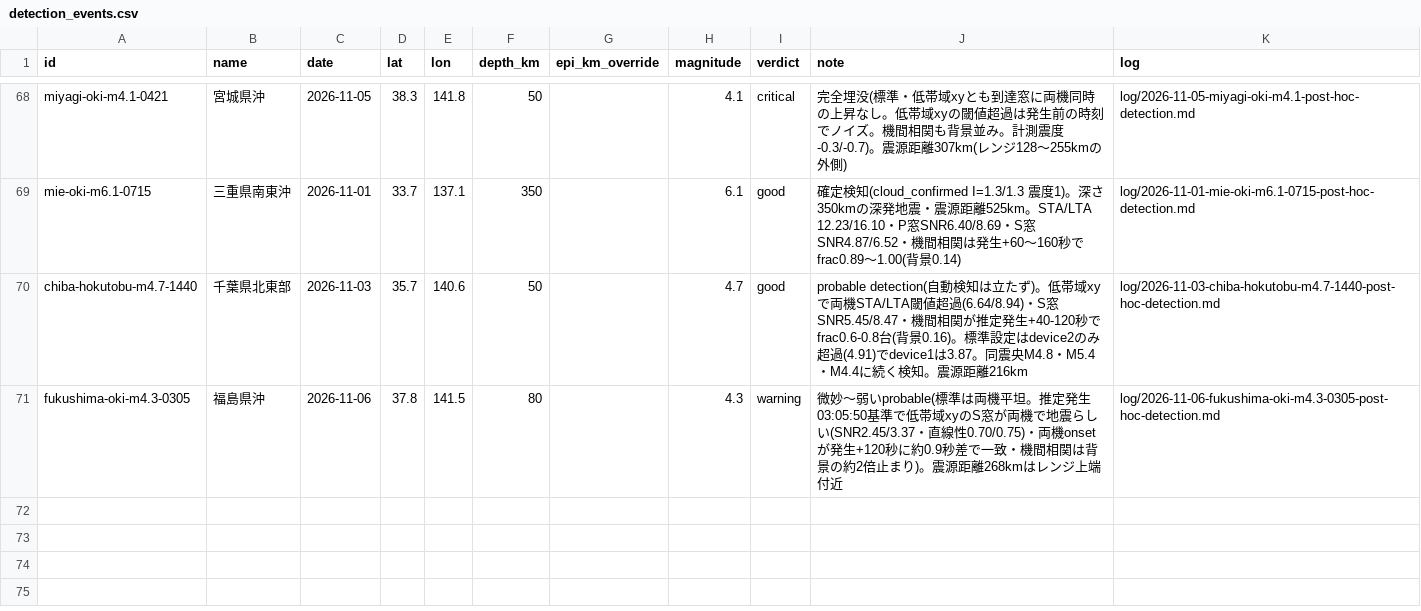
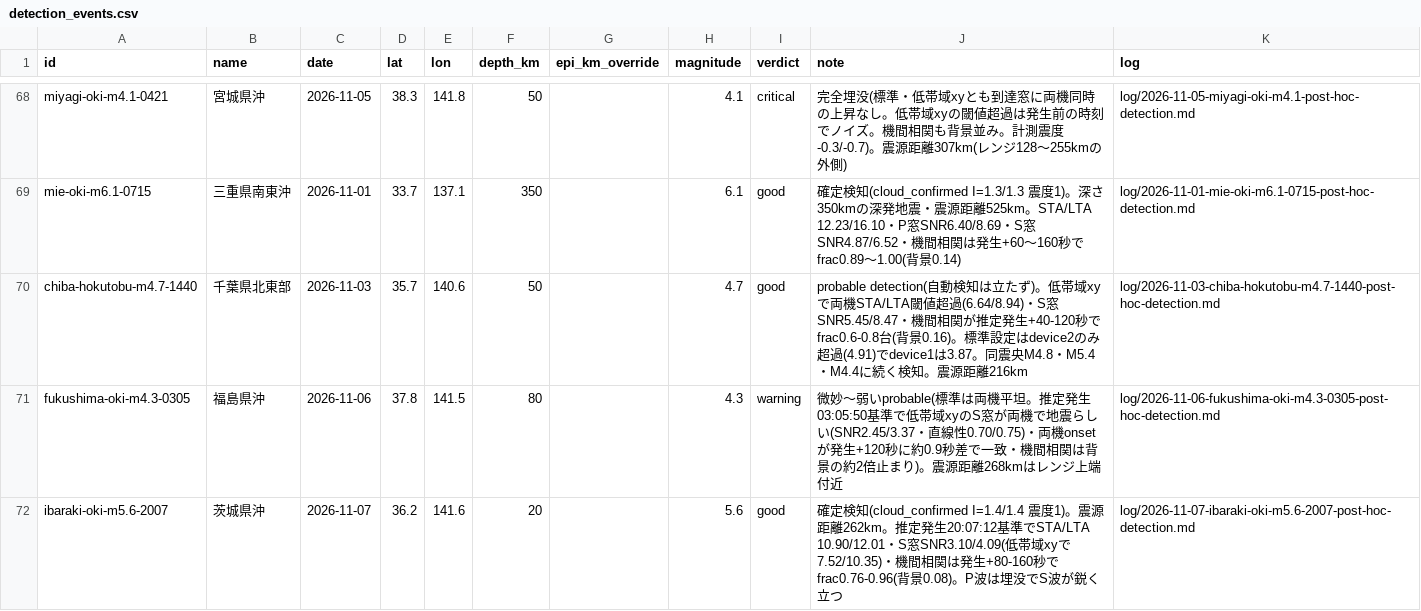
Before and after one commit to nna774/NamazuHaUrokoGaNai, a CSV file: tools/detection_events.csv, drawn as a sheet; only a part is shown, gaps mark what is left out.

```diff
--- a/tools/detection_events.csv
+++ b/tools/detection_events.csv
@@ -71 +71,2 @@ chiba-hokutobu-m4.7-1440,千葉県北東部,2026-11-03,35.7,140.6,50,,4.7,good,p
 fukushima-oki-m4.3-0305,福島県沖,2026-11-06,37.8,141.5,80,,4.3,warning,微妙〜弱いprobable(標準は両機平坦。推定発生03:05:50基準で低帯域xyのS窓が両機で地震らしい(SNR2.45/3.37・直線性0.70/0.75)・両機onsetが発生+120秒に約0.9秒差で一致・機間相関は背景の約2倍止まり)。震源距離268kmはレンジ上端付近,log/2026-11-06-fukushima-oki-m4.3-0305-post-hoc-detection.md
+ibaraki-oki-m5.6-2007,茨城県沖,2026-11-07,36.2,141.6,20,,5.6,good,確定検知(cloud_confirmed I=1.4/1.4 震度1)。震源距離262km。推定発生20:07:12基準でSTA/LTA 10.90/12.01・S窓SNR3.10/4.09(低帯域xyで7.52/10.35)・機間相関は発生+80-160秒でfrac0.76-0.96(背景0.08)。P波は埋没でS波が鋭く立つ,log/2026-11-07-ibaraki-oki-m5.6-2007-post-hoc-detection.md
```
Also changed, not shown: 9 other files.
